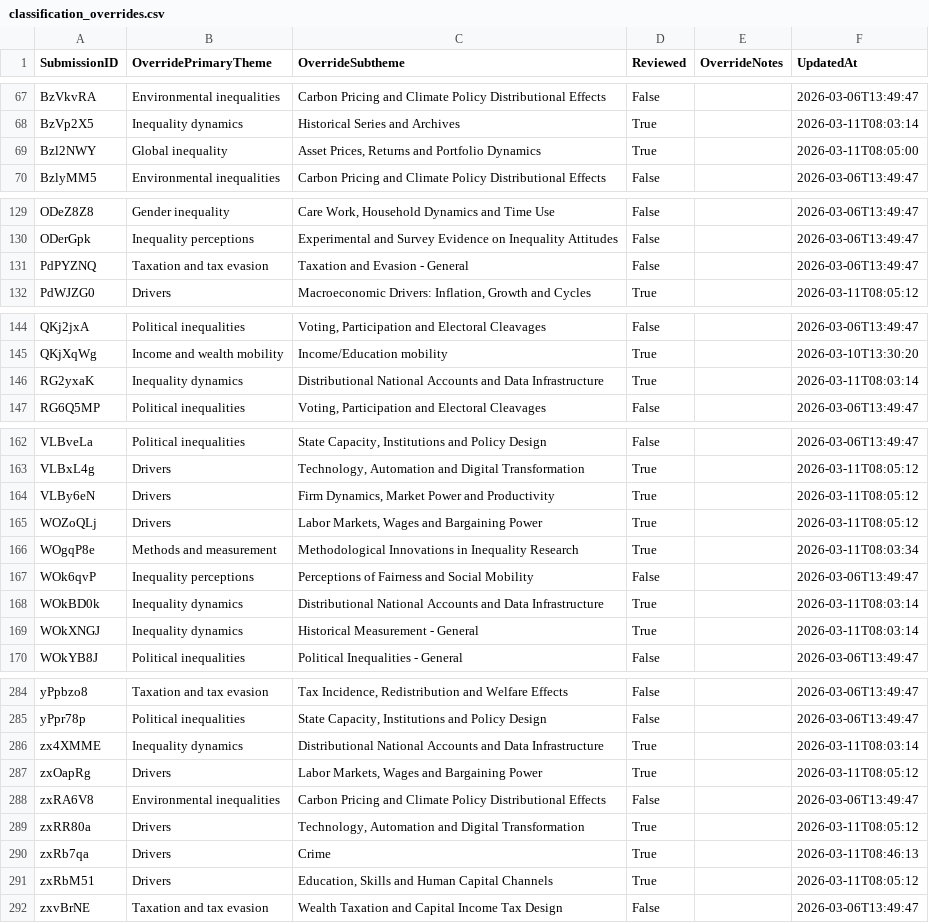
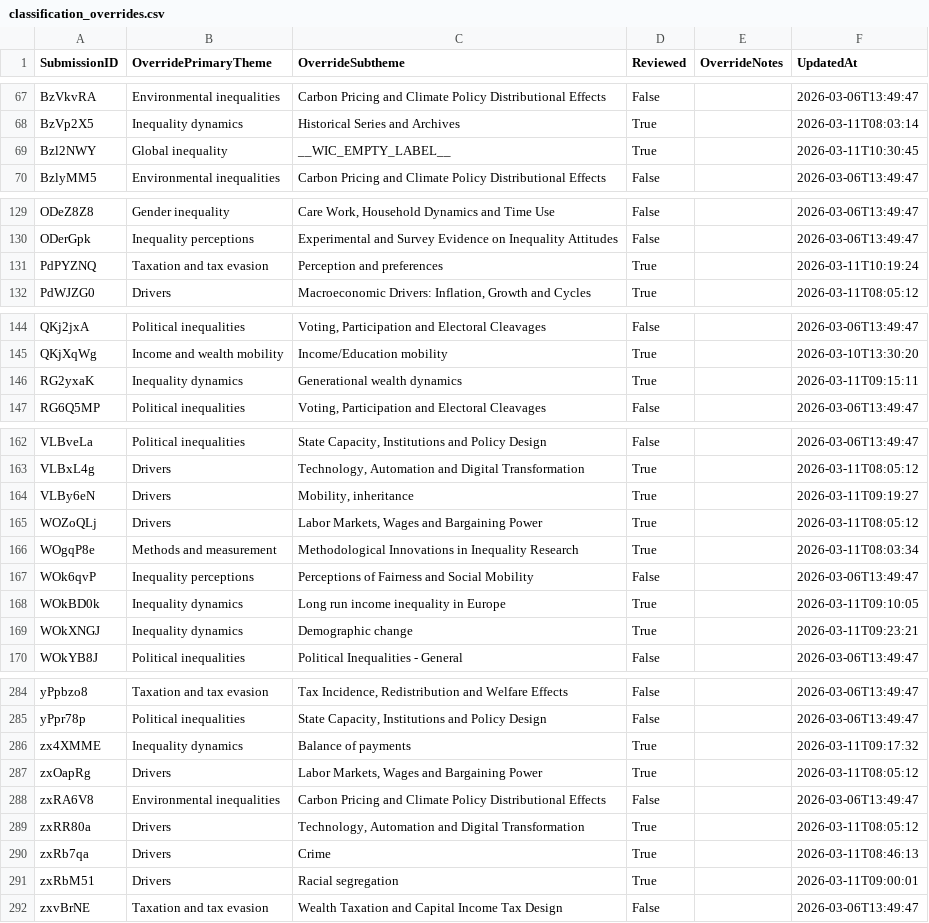
Before and after one commit to ignacio-flores/conference-studio, a CSV file: wic_app/state/classification_overrides.csv, drawn as a sheet; only a part is shown, gaps mark what is left out; the diff covers the shown part only.

```diff
--- a/wic_app/state/classification_overrides.csv
+++ b/wic_app/state/classification_overrides.csv
@@ -68,3 +68,3 @@ BzVkvRA,Environmental inequalities,Carbon Pricing and Climate Policy Distributio
 BzVp2X5,Inequality dynamics,Historical Series and Archives,True,,2026-03-11T08:03:14
-Bzl2NWY,Global inequality,"Asset Prices, Returns and Portfolio Dynamics",True,,2026-03-11T08:05:00
+Bzl2NWY,Global inequality,__WIC_EMPTY_LABEL__,True,,2026-03-11T10:30:45
 BzlyMM5,Environmental inequalities,Carbon Pricing and Climate Policy Distributional Effects,False,,2026-03-06T13:49:47
@@ -130,3 +130,3 @@ ODeZ8Z8,Gender inequality,"Care Work, Household Dynamics and Time Use",False,,20
 ODerGpk,Inequality perceptions,Experimental and Survey Evidence on Inequality Attitudes,False,,2026-03-06T13:49:47
-PdPYZNQ,Taxation and tax evasion,Taxation and Evasion - General,False,,2026-03-06T13:49:47
+PdPYZNQ,Taxation and tax evasion,Perception and preferences,True,,2026-03-11T10:19:24
 PdWJZG0,Drivers,"Macroeconomic Drivers: Inflation, Growth and Cycles",True,,2026-03-11T08:05:12
@@ -145,3 +145,3 @@ QKj2jxA,Political inequalities,"Voting, Participation and Electoral Cleavages",F
 QKjXqWg,Income and wealth mobility,Income/Education mobility,True,,2026-03-10T13:30:20
-RG2yxaK,Inequality dynamics,Distributional National Accounts and Data Infrastructure,True,,2026-03-11T08:03:14
+RG2yxaK,Inequality dynamics,Generational wealth dynamics,True,,2026-03-11T09:15:11
 RG6Q5MP,Political inequalities,"Voting, Participation and Electoral Cleavages",False,,2026-03-06T13:49:47
@@ -163,3 +163,3 @@ VLBveLa,Political inequalities,"State Capacity, Institutions and Policy Design",
 VLBxL4g,Drivers,"Technology, Automation and Digital Transformation",True,,2026-03-11T08:05:12
-VLBy6eN,Drivers,"Firm Dynamics, Market Power and Productivity",True,,2026-03-11T08:05:12
+VLBy6eN,Drivers,"Mobility, inheritance",True,,2026-03-11T09:19:27
 WOZoQLj,Drivers,"Labor Markets, Wages and Bargaining Power",True,,2026-03-11T08:05:12
@@ -167,4 +167,4 @@ WOgqP8e,Methods and measurement,Methodological Innovations in Inequality Researc
 WOk6qvP,Inequality perceptions,Perceptions of Fairness and Social Mobility,False,,2026-03-06T13:49:47
-WOkBD0k,Inequality dynamics,Distributional National Accounts and Data Infrastructure,True,,2026-03-11T08:03:14
-WOkXNGJ,Inequality dynamics,Historical Measurement - General,True,,2026-03-11T08:03:14
+WOkBD0k,Inequality dynamics,Long run income inequality in Europe,True,,2026-03-11T09:10:05
+WOkXNGJ,Inequality dynamics,Demographic change,True,,2026-03-11T09:23:21
 WOkYB8J,Political inequalities,Political Inequalities - General,False,,2026-03-06T13:49:47
@@ -285,3 +285,3 @@ yPpbzo8,Taxation and tax evasion,"Tax Incidence, Redistribution and Welfare Effe
 yPpr78p,Political inequalities,"State Capacity, Institutions and Policy Design",False,,2026-03-06T13:49:47
-zx4XMME,Inequality dynamics,Distributional National Accounts and Data Infrastructure,True,,2026-03-11T08:03:14
+zx4XMME,Inequality dynamics,Balance of payments,True,,2026-03-11T09:17:32
 zxOapRg,Drivers,"Labor Markets, Wages and Bargaining Power",True,,2026-03-11T08:05:12
@@ -290,3 +290,3 @@ zxRR80a,Drivers,"Technology, Automation and Digital Transformation",True,,2026-0
 zxRb7qa,Drivers,Crime,True,,2026-03-11T08:46:13
-zxRbM51,Drivers,"Education, Skills and Human Capital Channels",True,,2026-03-11T08:05:12
+zxRbM51,Drivers,Racial segregation,True,,2026-03-11T09:00:01
 zxvBrNE,Taxation and tax evasion,Wealth Taxation and Capital Income Tax Design,False,,2026-03-06T13:49:47
```
Also changed, not shown: 10 edited cells elsewhere in this file, wic_app/state/paper_metadata_overrides.csv, wic_app/state/paper_placements.csv, 4 other files.
